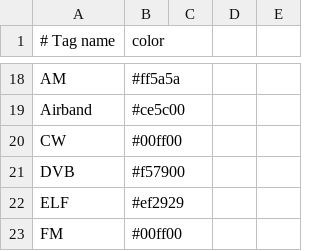
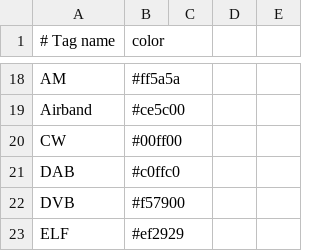
Before and after one commit to mkhuthir/repo_GNU_Radio, a CSV file: gqrx/bookmarks.csv, drawn as a sheet; only a part is shown, gaps mark what is left out; the shorter side is filled out with more unchanged rows; the diff covers the shown part only.

```diff
--- a/gqrx/bookmarks.csv
+++ b/gqrx/bookmarks.csv
@@ -20,2 +20,3 @@ Airband             ; #ce5c00
 CW                  ; #00ff00
+DAB                 ; #c0ffc0
 DVB                 ; #f57900
```
Also changed, not shown: 38 added rows elsewhere in this file, 1 other file.
